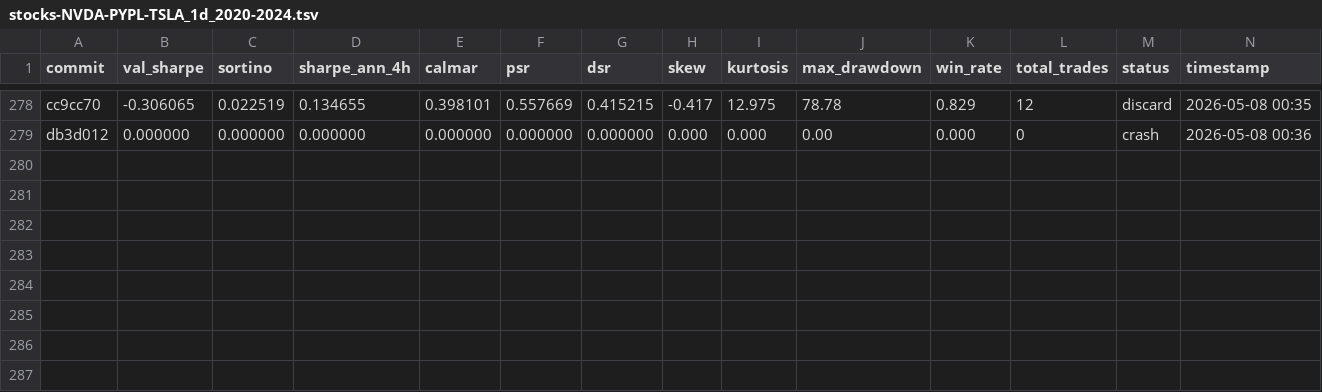
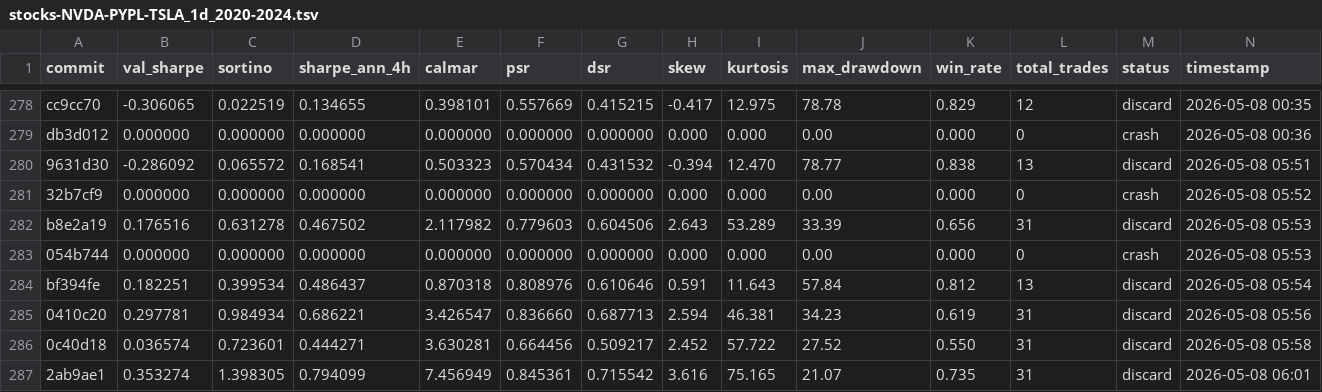
Before and after one commit to khanglam/TradingBot, a TSV file: results/stocks-NVDA-PYPL-TSLA_1d_2020-2024.tsv, drawn as a sheet; only a part is shown, gaps mark what is left out; rows hold the shown columns only; the diff names each change by its address in the sheet, - before the commit and + after, or states it on an @@ line.

Commit message:
chore: checkpoint experiment log

```diff
--- a/results/stocks-NVDA-PYPL-TSLA_1d_2020-2024.tsv
+++ b/results/stocks-NVDA-PYPL-TSLA_1d_2020-2024.tsv
+row 280: 9631d30 | -0.286092 | 0.065572 | 0.168541 | 0.503323 | 0.570434 | 0.431532 | -0.394 | 12.470 | 78.77 | 0.838 | 13 | discard | 2026-05-08 05:51
+row 281: 32b7cf9 | 0.000000 | 0.000000 | 0.000000 | 0.000000 | 0.000000 | 0.000000 | 0.000 | 0.000 | 0.00 | 0.000 | 0 | crash | 2026-05-08 05:52
+row 282: b8e2a19 | 0.176516 | 0.631278 | 0.467502 | 2.117982 | 0.779603 | 0.604506 | 2.643 | 53.289 | 33.39 | 0.656 | 31 | discard | 2026-05-08 05:53
+row 283: 054b744 | 0.000000 | 0.000000 | 0.000000 | 0.000000 | 0.000000 | 0.000000 | 0.000 | 0.000 | 0.00 | 0.000 | 0 | crash | 2026-05-08 05:53
+row 284: bf394fe | 0.182251 | 0.399534 | 0.486437 | 0.870318 | 0.808976 | 0.610646 | 0.591 | 11.643 | 57.84 | 0.812 | 13 | discard | 2026-05-08 05:54
+row 285: 0410c20 | 0.297781 | 0.984934 | 0.686221 | 3.426547 | 0.836660 | 0.687713 | 2.594 | 46.381 | 34.23 | 0.619 | 31 | discard | 2026-05-08 05:56
+row 286: 0c40d18 | 0.036574 | 0.723601 | 0.444271 | 3.630281 | 0.664456 | 0.509217 | 2.452 | 57.722 | 27.52 | 0.550 | 31 | discard | 2026-05-08 05:58
+row 287: 2ab9ae1 | 0.353274 | 1.398305 | 0.794099 | 7.456949 | 0.845361 | 0.715542 | 3.616 | 75.165 | 21.07 | 0.735 | 31 | discard | 2026-05-08 06:01
```
